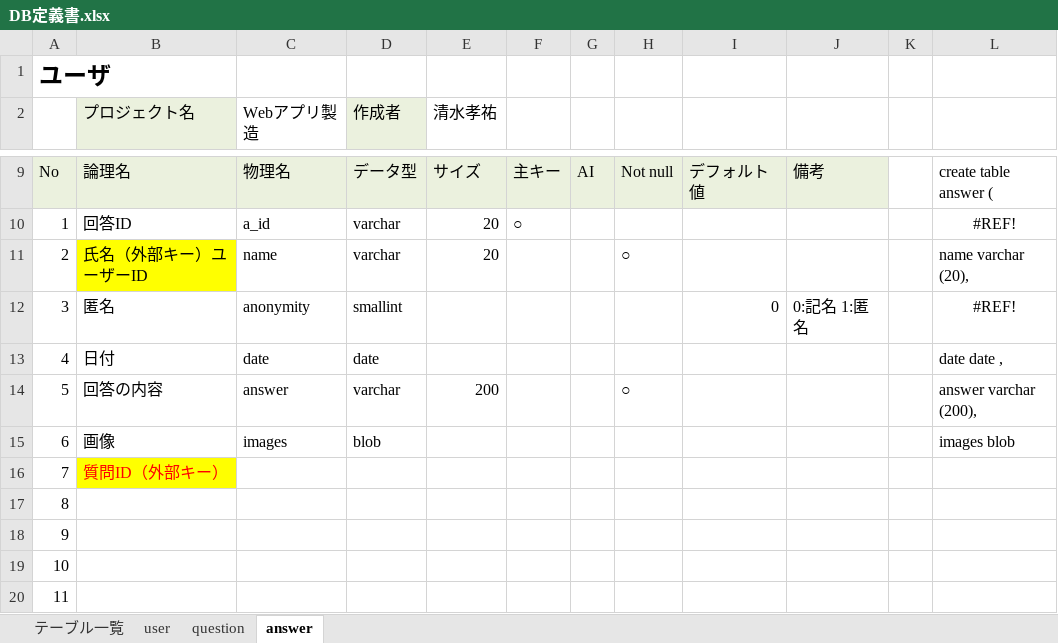
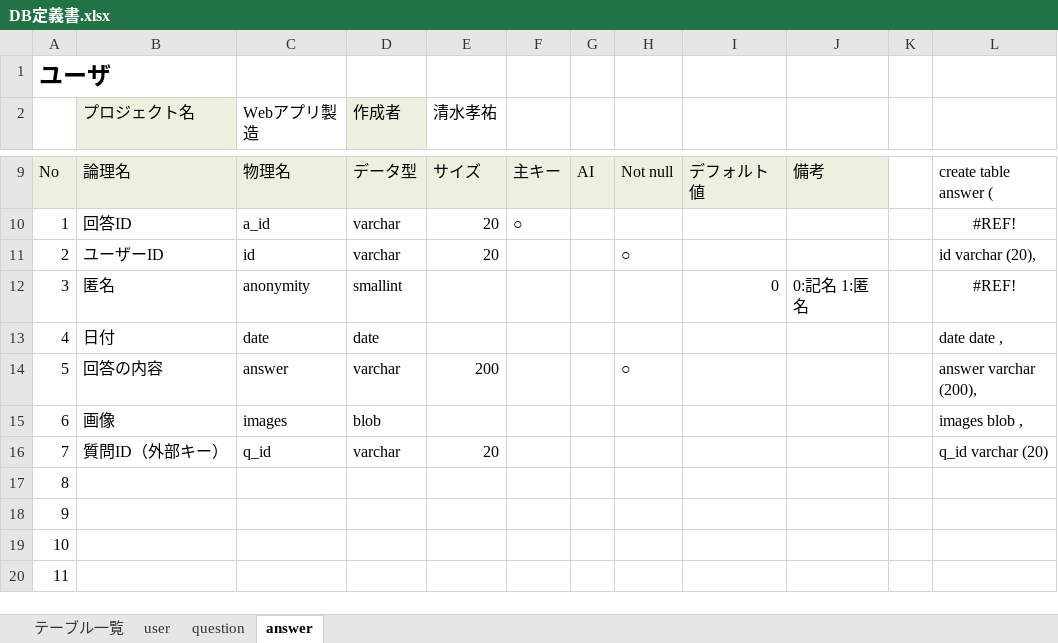
Before and after one commit to DOJO-2021/A-2, an Excel workbook: documents/DB定義書.xlsx, sheet answer, drawn as a sheet; only a part is shown, gaps mark what is left out; values as stored, in another font and other column widths than the file's, no borders; the diff names each change by its address in the sheet, - before the commit and + after, or states it on an @@ line.

Commit message:
DB

```diff
--- a/documents/DB定義書.xlsx (sheet answer)
+++ b/documents/DB定義書.xlsx (sheet answer)
-B11 (プロジェクト名): 氏名（外部キー）ユーザーID
+B11 (プロジェクト名): ユーザーID
-B11 fill: #FFFF00
+B11 fill: none
-C11 (Webアプリ製造): name
+C11 (Webアプリ製造): id
-L11: name varchar (20),
+L11: id varchar (20),
-L15: images blob
+L15: images blob ,
@@ B16 fill: #FFFF00 → none, text colour: #FF0000 → black @@
-C16 (Webアプリ製造): (empty)
+C16 (Webアプリ製造): q_id
-D16 (作成者): (empty)
+D16 (作成者): varchar
-E16 (清水孝祐): (empty)
+E16 (清水孝祐): 20
-L16: (empty)
+L16: q_id varchar (20)
```
Also changed, not shown: sheet question.
